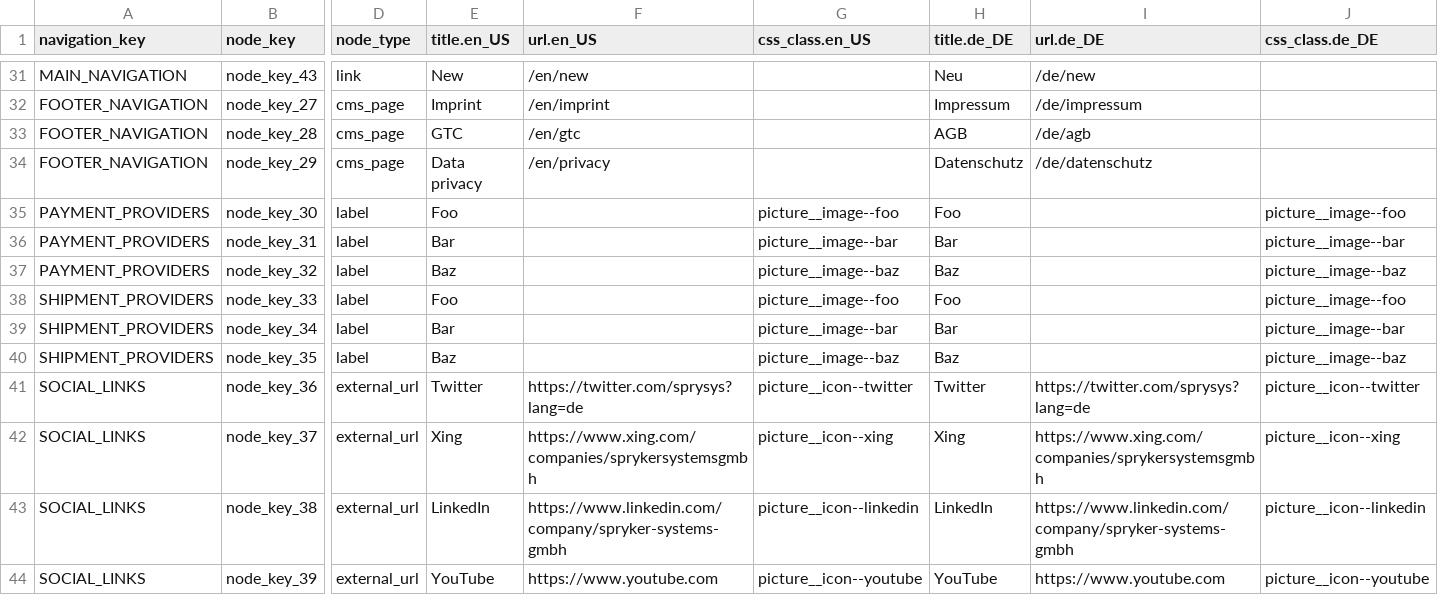
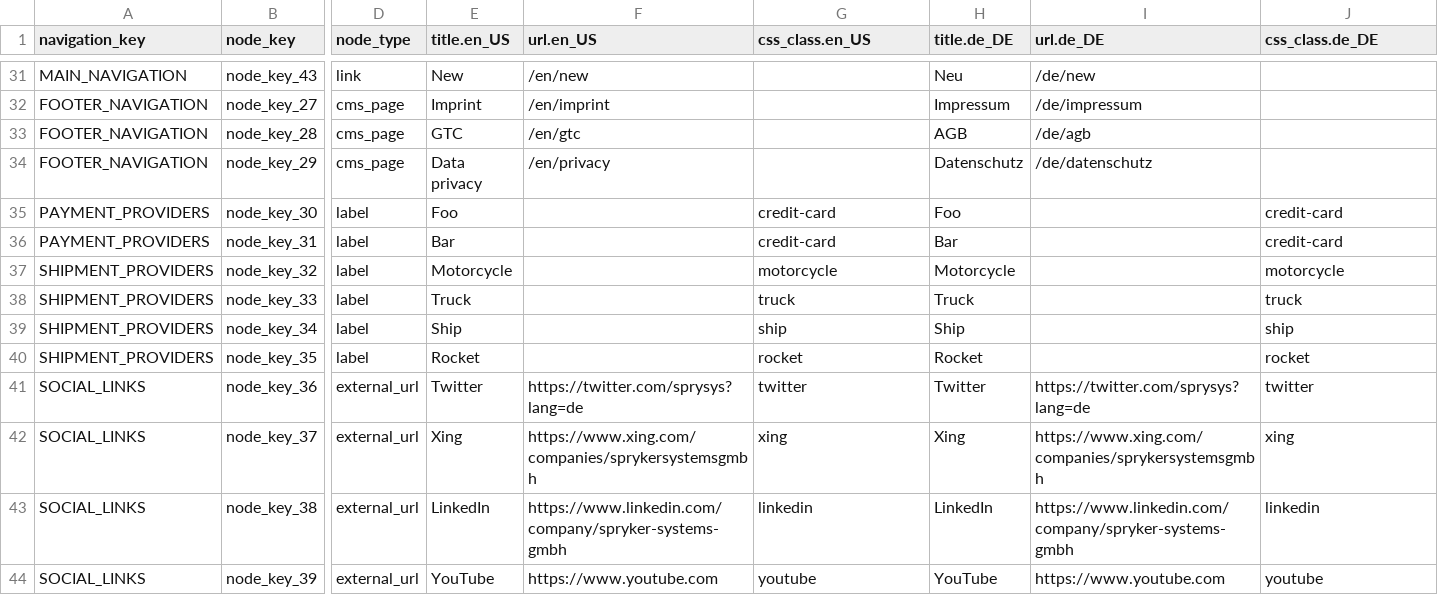
Before and after one commit to spryker-shop/b2b-demo-shop, a CSV file: data/import/navigation_node.csv, drawn as a sheet; only a part is shown, gaps mark what is left out; the diff names each change by its address in the sheet, - before the commit and + after, or states it on an @@ line.

Commit message:
CORE-2260: update navigation-node imported data

```diff
--- a/data/import/navigation_node.csv
+++ b/data/import/navigation_node.csv
-G35 (css_class.en_US): picture__image--foo
+G35 (css_class.en_US): credit-card
-J35 (css_class.de_DE): picture__image--foo
+J35 (css_class.de_DE): credit-card
-G36 (css_class.en_US): picture__image--bar
+G36 (css_class.en_US): credit-card
-J36 (css_class.de_DE): picture__image--bar
+J36 (css_class.de_DE): credit-card
-A37 (navigation_key): PAYMENT_PROVIDERS
+A37 (navigation_key): SHIPMENT_PROVIDERS
-E37 (title.en_US): Baz
+E37 (title.en_US): Motorcycle
-G37 (css_class.en_US): picture__image--baz
+G37 (css_class.en_US): motorcycle
-H37 (title.de_DE): Baz
+H37 (title.de_DE): Motorcycle
-J37 (css_class.de_DE): picture__image--baz
+J37 (css_class.de_DE): motorcycle
-E38 (title.en_US): Foo
+E38 (title.en_US): Truck
-G38 (css_class.en_US): picture__image--foo
+G38 (css_class.en_US): truck
-H38 (title.de_DE): Foo
+H38 (title.de_DE): Truck
-J38 (css_class.de_DE): picture__image--foo
+J38 (css_class.de_DE): truck
-E39 (title.en_US): Bar
+E39 (title.en_US): Ship
-G39 (css_class.en_US): picture__image--bar
+G39 (css_class.en_US): ship
-H39 (title.de_DE): Bar
+H39 (title.de_DE): Ship
-J39 (css_class.de_DE): picture__image--bar
+J39 (css_class.de_DE): ship
-E40 (title.en_US): Baz
+E40 (title.en_US): Rocket
-G40 (css_class.en_US): picture__image--baz
+G40 (css_class.en_US): rocket
-H40 (title.de_DE): Baz
+H40 (title.de_DE): Rocket
-J40 (css_class.de_DE): picture__image--baz
+J40 (css_class.de_DE): rocket
-G41 (css_class.en_US): picture__icon--twitter
+G41 (css_class.en_US): twitter
-J41 (css_class.de_DE): picture__icon--twitter
+J41 (css_class.de_DE): twitter
-G42 (css_class.en_US): picture__icon--xing
+G42 (css_class.en_US): xing
-J42 (css_class.de_DE): picture__icon--xing
+J42 (css_class.de_DE): xing
-G43 (css_class.en_US): picture__icon--linkedin
+G43 (css_class.en_US): linkedin
-J43 (css_class.de_DE): picture__icon--linkedin
+J43 (css_class.de_DE): linkedin
-G44 (css_class.en_US): picture__icon--youtube
+G44 (css_class.en_US): youtube
-J44 (css_class.de_DE): picture__icon--youtube
+J44 (css_class.de_DE): youtube
```
